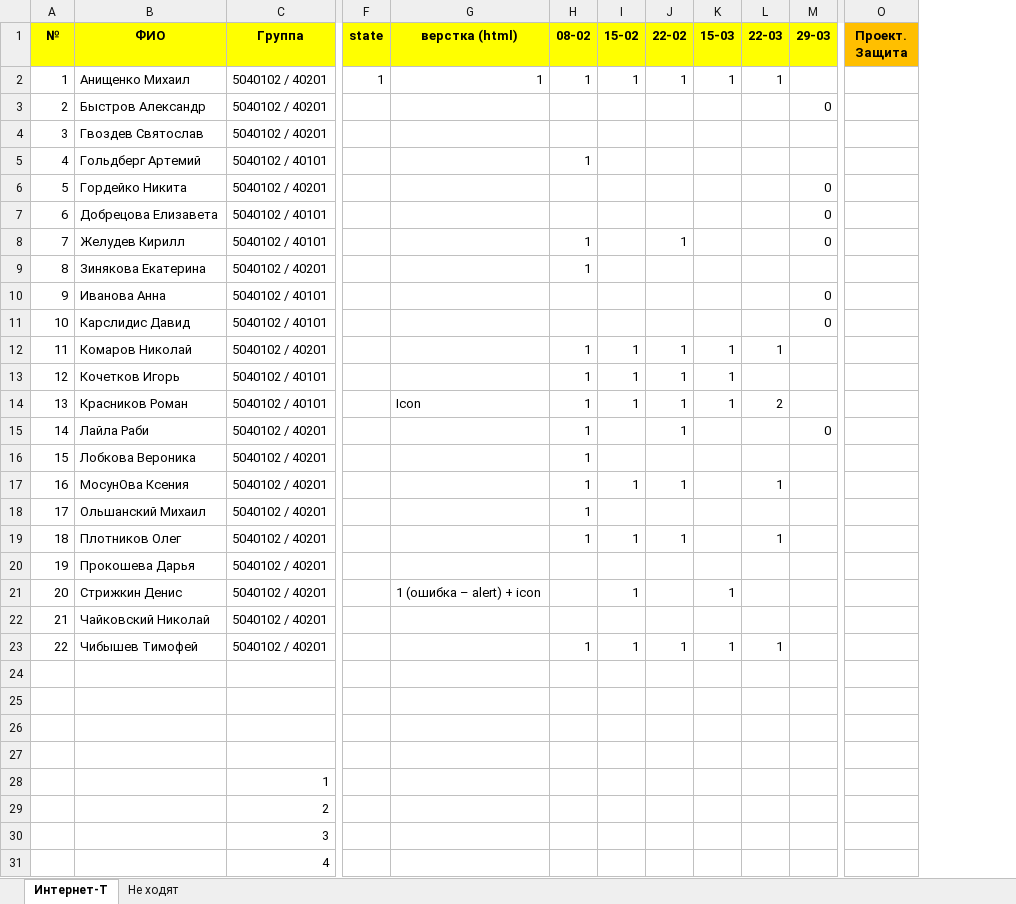
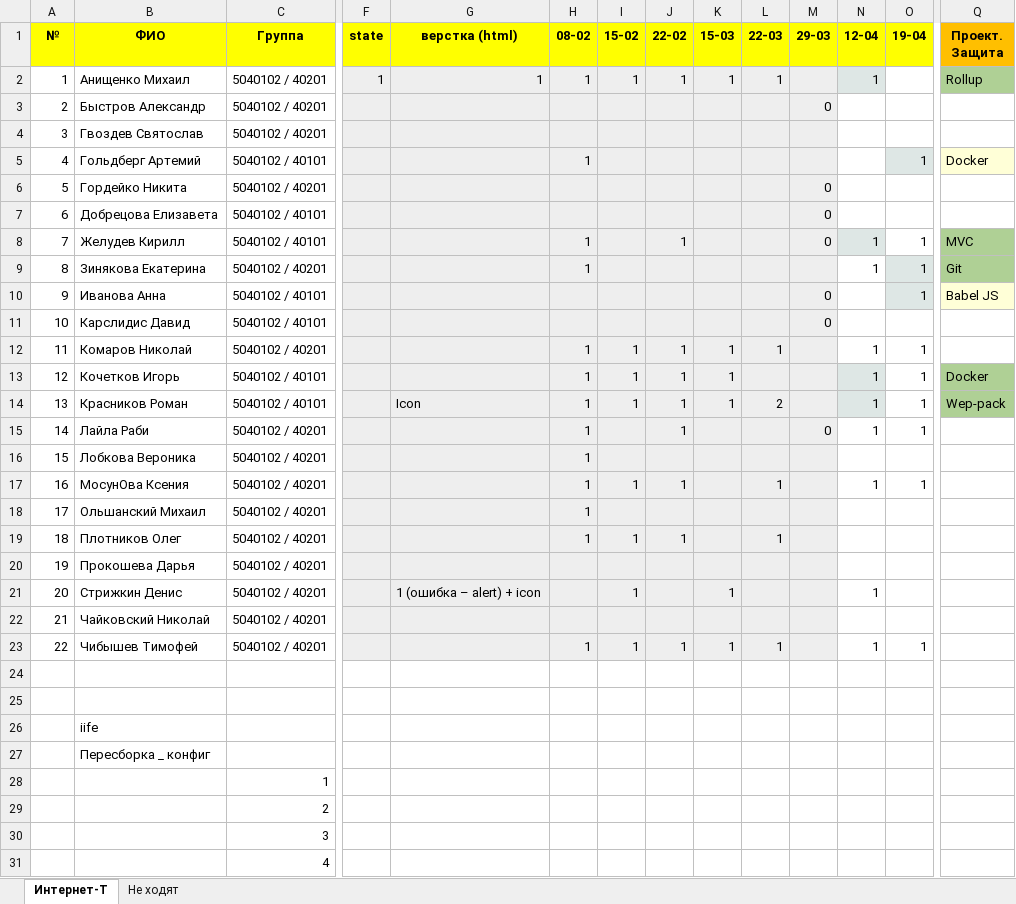
Before and after one commit to job-modelware-ru/it-2024-2, an Excel workbook: doc/2024-2025-it.xlsx, sheet Интернет-Т, drawn as a sheet; only a part is shown, gaps mark what is left out; values as stored, in another font and other column widths than the file's, no borders; charts and pictures not drawn; addresses are those after the commit; the diff names each change by its address in the sheet, - before the commit and + after, or states it on an @@ line.

Commit message:
update

```diff
--- a/doc/2024-2025-it.xlsx (sheet Интернет-Т)
+++ b/doc/2024-2025-it.xlsx (sheet Интернет-Т)
+column N (12-04), rows 2-23: 1 |  |  |  |  |  | 1 | 1 |  |  | 1 | 1 | 1 | 1 |  | 1 |  |  |  | 1 |  | 1
+column O (19-04), rows 5-23: 1 |  |  | 1 | 1 | 1 |  | 1 | 1 | 1 | 1 |  | 1 |  |  |  |  |  | 1
-F2:M23 fill: none
+F2:M23 fill: #EEEEEE
-Q2 (Проект. Защита): (empty)
+Q2 (Проект. Защита): Rollup
-Q2 fill: none
+Q2 fill: #AFD095
-Q5 (Проект. Защита): (empty)
+Q5 (Проект. Защита): Docker
-Q5 fill: none
+Q5 fill: #FFFFD7
-Q8 (Проект. Защита): (empty)
+Q8 (Проект. Защита): MVC
-Q8:Q9 fill: none
+Q8:Q9 fill: #AFD095
-Q9 (Проект. Защита): (empty)
+Q9 (Проект. Защита): Git
-Q10 (Проект. Защита): (empty)
+Q10 (Проект. Защита): Babel JS
-Q10 fill: none
+Q10 fill: #FFFFD7
-Q13 (Проект. Защита): (empty)
+Q13 (Проект. Защита): Docker
-Q13:Q14 fill: none
+Q13:Q14 fill: #AFD095
-Q14 (Проект. Защита): (empty)
+Q14 (Проект. Защита): Wep-pack
-B26 (ФИО): (empty)
+B26 (ФИО): iife
-B27 (ФИО): (empty)
+B27 (ФИО): Пересборка _ конфиг
```
